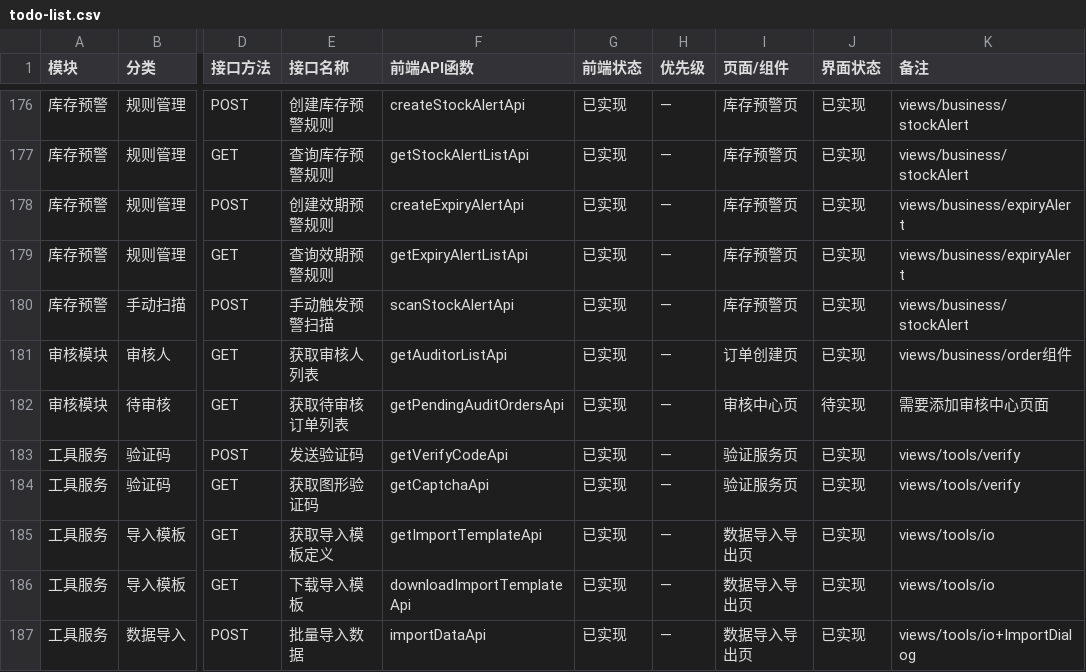
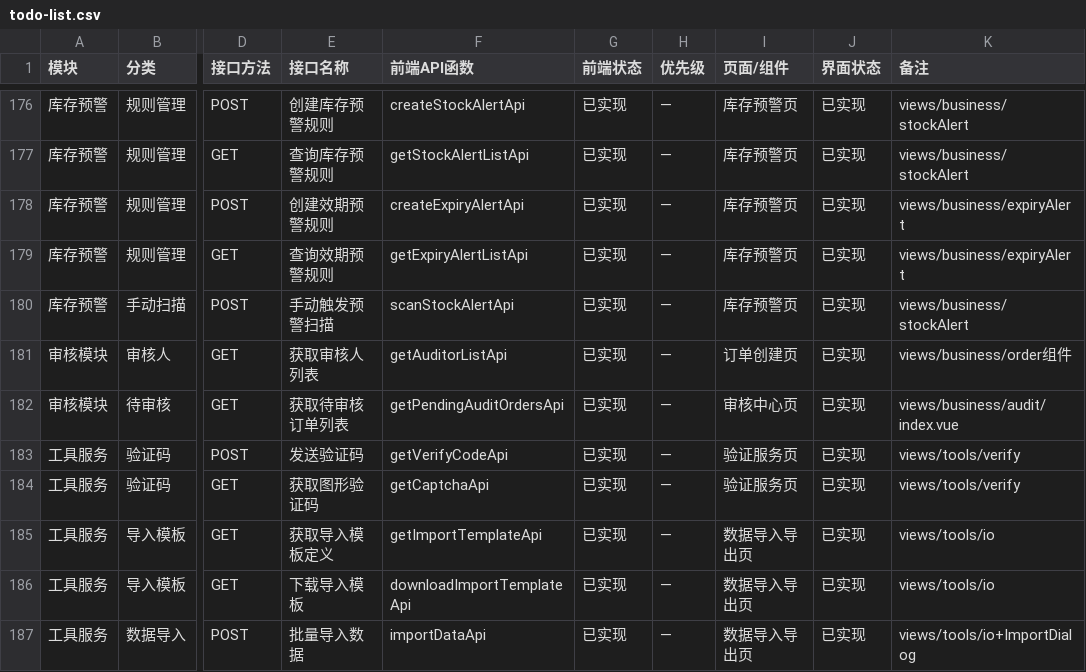
Before and after one commit to LaicZhang/tire-admin-web, a CSV file: docs/todo-list.csv, drawn as a sheet; only a part is shown, gaps mark what is left out; the diff covers the shown part only; the diff names each change by its address in the sheet, - before the commit and + after, or states it on an @@ line.

```diff
--- a/docs/todo-list.csv
+++ b/docs/todo-list.csv
-J182 (界面状态): 待实现
+J182 (界面状态): 已实现
-K182 (备注): 需要添加审核中心页面
+K182 (备注): views/business/audit/index.vue
```
Also changed, not shown: 38 edited cells elsewhere in this file, 1 other file.
